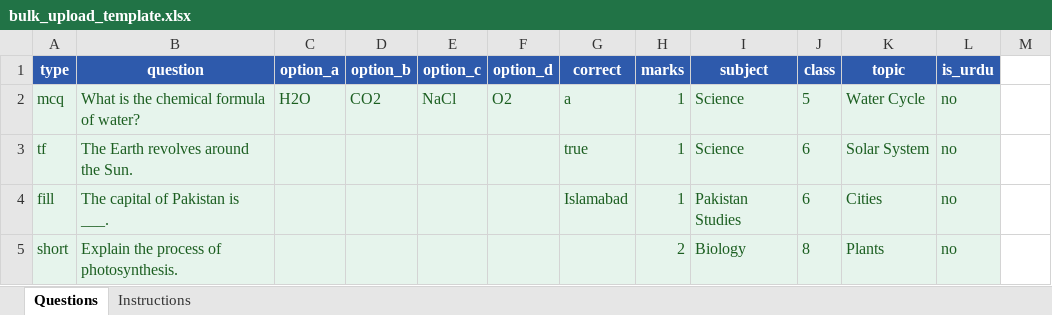
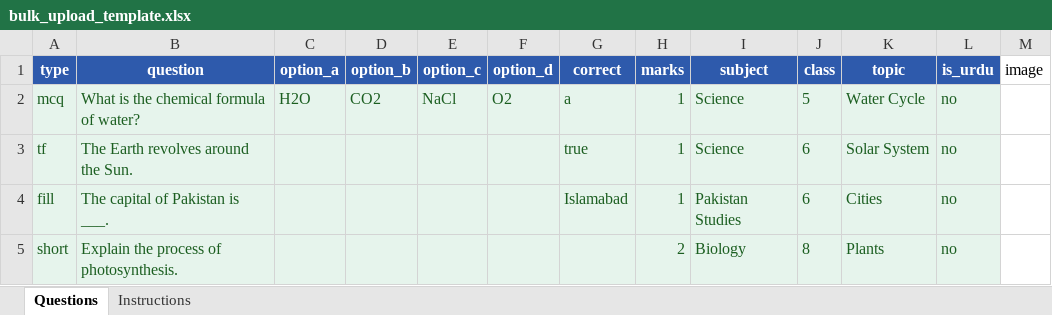
Before and after one commit to irfanali1418902-byte/paper-maker-backup, an Excel workbook: static/bulk_upload_template.xlsx, sheet Questions, drawn as a sheet; values as stored, in another font and other column widths than the file's, no borders; the diff names each change by its address in the sheet, - before the commit and + after, or states it on an @@ line.

Commit message:
feat(image-system): HISSA B — Excel image column in bulk import
- bulk_import_service: read optional image column from xlsx/csv rows;
  _find_library_image() does topic-scoped match first then global (case-
  insensitive, trimmed); on match copies library file to uploads/ and sets
  image_path; unknown name adds warning without skipping the question;
  column absent -> silent no-op (backward compat with old templates)
- bulk_upload_template.xlsx: image column added (col 13)
- 7 new tests in test_bulk_import_image.py (482 total); ruff clean

```diff
--- a/static/bulk_upload_template.xlsx (sheet Questions)
+++ b/static/bulk_upload_template.xlsx (sheet Questions)
-M1: (empty)
+M1: image
```
Also changed, not shown: 3 other files.
